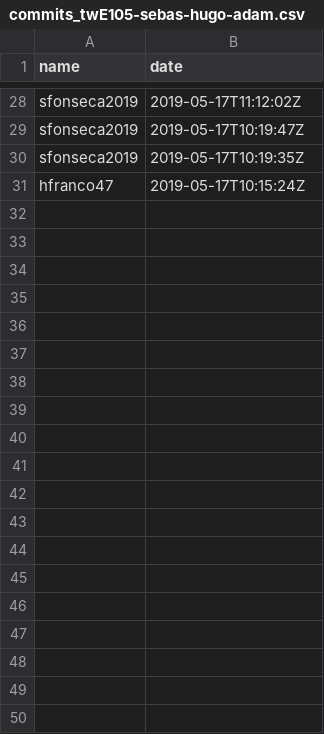
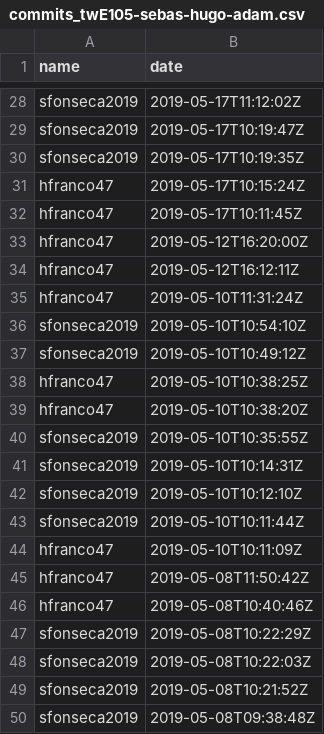
Before and after one commit to aigora/api, a CSV file: csv/commits_twE105-sebas-hugo-adam.csv, drawn as a sheet; only a part is shown, gaps mark what is left out; the diff covers the shown part only.

```diff
--- a/csv/commits_twE105-sebas-hugo-adam.csv
+++ b/csv/commits_twE105-sebas-hugo-adam.csv
@@ -31 +31,20 @@ sfonseca2019,2019-05-17T10:19:35Z
 hfranco47,2019-05-17T10:15:24Z
+hfranco47,2019-05-17T10:11:45Z
+hfranco47,2019-05-12T16:20:00Z
+hfranco47,2019-05-12T16:12:11Z
+hfranco47,2019-05-10T11:31:24Z
+sfonseca2019,2019-05-10T10:54:10Z
+sfonseca2019,2019-05-10T10:49:12Z
+hfranco47,2019-05-10T10:38:25Z
+hfranco47,2019-05-10T10:38:20Z
+sfonseca2019,2019-05-10T10:35:55Z
+sfonseca2019,2019-05-10T10:14:31Z
+sfonseca2019,2019-05-10T10:12:10Z
+sfonseca2019,2019-05-10T10:11:44Z
+hfranco47,2019-05-10T10:11:09Z
+hfranco47,2019-05-08T11:50:42Z
+hfranco47,2019-05-08T10:40:46Z
+sfonseca2019,2019-05-08T10:22:29Z
+sfonseca2019,2019-05-08T10:22:03Z
+sfonseca2019,2019-05-08T10:21:52Z
+sfonseca2019,2019-05-08T09:38:48Z
```
Also changed, not shown: 59 added rows elsewhere in this file, csv/commits_twE105-abel-diego-carlos.csv, csv/commits_twE105-cafranpa.csv, 53 other files.
